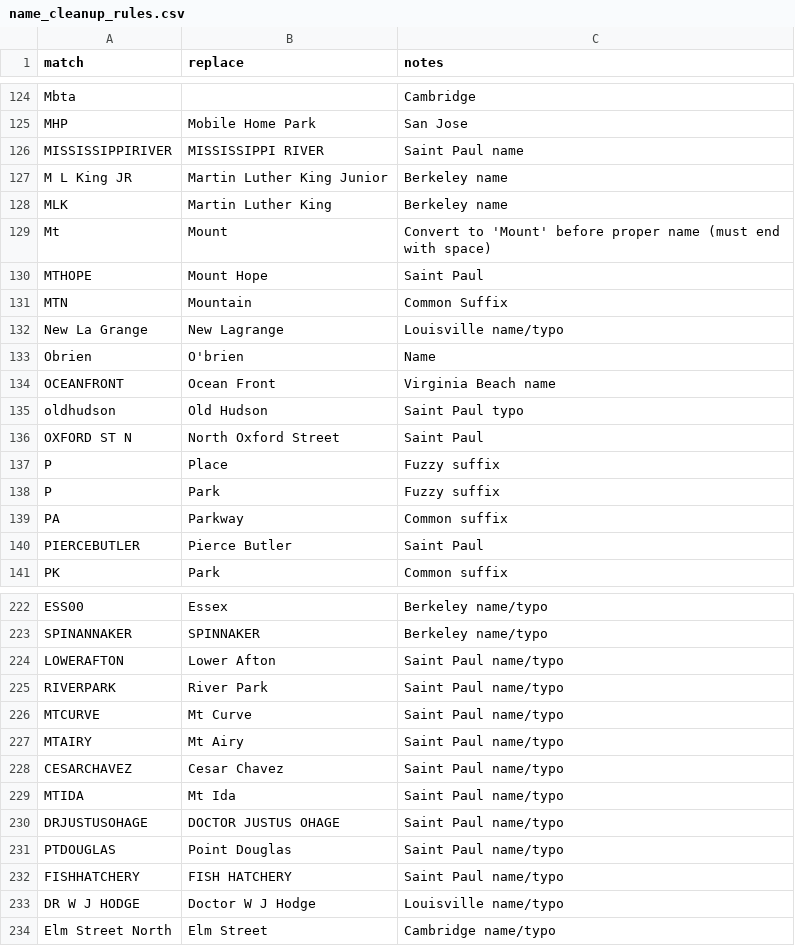
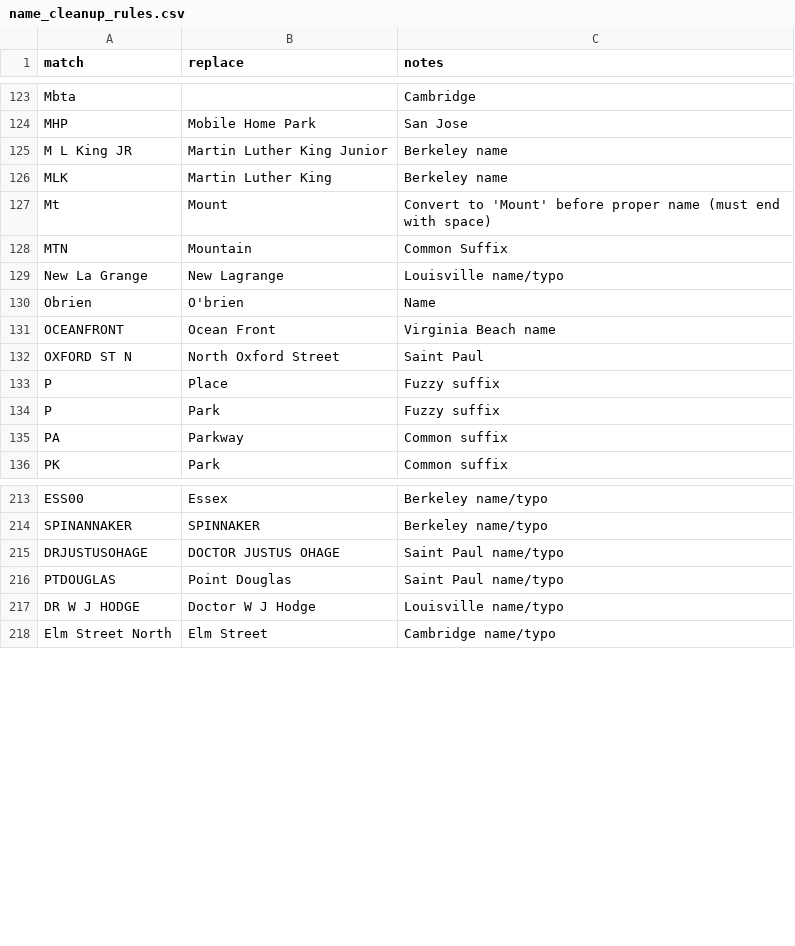
Before and after one commit to hungkitwchiu/nominatim-geocoding, a CSV file: name_cleanup_rules.csv, drawn as a sheet; only a part is shown, gaps mark what is left out; the diff covers the shown part only.

```diff
--- a/name_cleanup_rules.csv
+++ b/name_cleanup_rules.csv
@@ -125,3 +124,2 @@ Mbta,,Cambridge
 MHP,Mobile Home Park,San Jose
-MISSISSIPPIRIVER,MISSISSIPPI RIVER,Saint Paul name
 M L King JR,Martin Luther King Junior,Berkeley name
@@ -129,3 +127,2 @@ MLK,Martin Luther King,Berkeley name
 Mt,Mount ,Convert to 'Mount' before proper name (must end with space)
-MTHOPE,Mount Hope,Saint Paul
 MTN,Mountain,Common Suffix
@@ -134,3 +131,2 @@ Obrien,O'brien,Name
 OCEANFRONT,Ocean Front,Virginia Beach name
-oldhudson,Old Hudson,Saint Paul typo
 OXFORD ST N,North Oxford Street,Saint Paul
@@ -139,3 +135,2 @@ P,Park,Fuzzy suffix
 PA,Parkway,Common suffix
-PIERCEBUTLER,Pierce Butler,Saint Paul
 PK,Park,Common suffix
@@ -223,11 +214,4 @@ ESS00,Essex,Berkeley name/typo
 SPINANNAKER,SPINNAKER,Berkeley name/typo
-LOWERAFTON,Lower Afton,Saint Paul name/typo
-RIVERPARK,River Park,Saint Paul name/typo
-MTCURVE,Mt Curve,Saint Paul name/typo
-MTAIRY,Mt Airy,Saint Paul name/typo
-CESARCHAVEZ,Cesar Chavez,Saint Paul name/typo
-MTIDA,Mt Ida,Saint Paul name/typo
 DRJUSTUSOHAGE,DOCTOR JUSTUS OHAGE,Saint Paul name/typo
 PTDOUGLAS,Point Douglas,Saint Paul name/typo
-FISHHATCHERY,FISH HATCHERY,Saint Paul name/typo
 DR W J HODGE,Doctor W J Hodge,Louisville name/typo
```
Also changed, not shown: 2 added rows and 5 removed rows elsewhere in this file, 3 other files.
